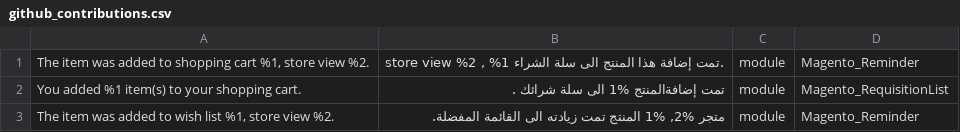
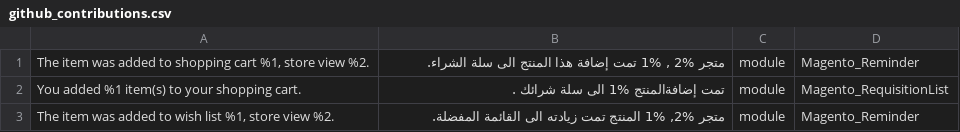
Before and after one commit to mageplaza/magento-2-arabic-language-pack, a CSV file: github_contributions.csv, drawn as a sheet.

Commit message:
Update github_contributions.csv

```diff
--- a/github_contributions.csv
+++ b/github_contributions.csv
@@ -1,2 +1,2 @@
-"The item was added to shopping cart %1, store view %2.","store view %2 , %1 تمت إضافة هذا المنتج الى سلة الشراء.",module,Magento_Reminder
+"The item was added to shopping cart %1, store view %2."," متجر %2 , %1 تمت إضافة هذا المنتج الى سلة الشراء.",module,Magento_Reminder
 "You added %1 item(s) to your shopping cart.","تمت إضافةالمنتج %1 الى سلة شرائك .",module,Magento_RequisitionList
```
